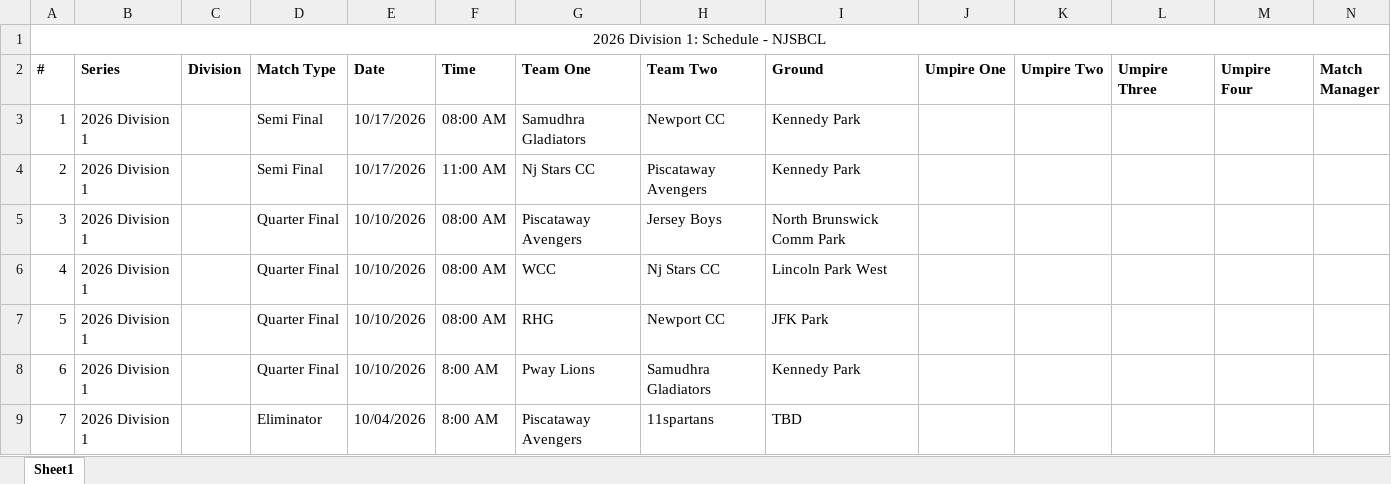
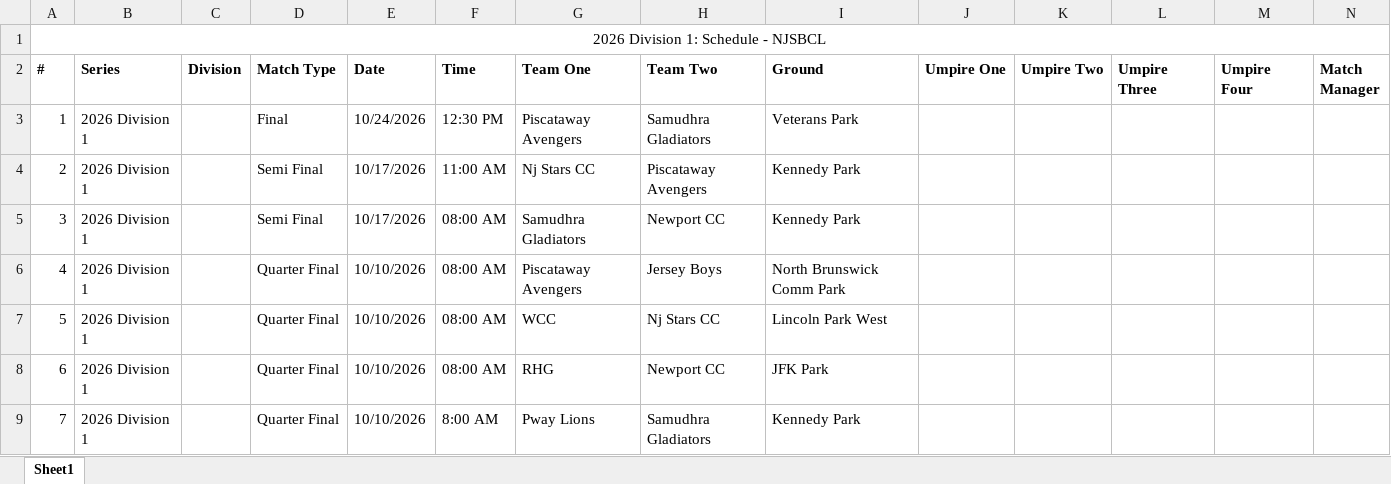
Before and after one commit to SandheepSridar/orangecapbias, an Excel workbook: NJSBCL/data/division1_schedule.xlsx, sheet Sheet1, drawn as a sheet; only a part is shown; the shorter side is filled out with more unchanged rows; values as stored, in another font and other column widths than the file's, no borders; addresses are those after the commit; rows hold the shown columns only; the diff names each change by its address in the sheet, - before the commit and + after, or states it on an @@ line.

```diff
--- a/NJSBCL/data/division1_schedule.xlsx (sheet Sheet1)
+++ b/NJSBCL/data/division1_schedule.xlsx (sheet Sheet1)
+row 3: 1 | 2026 Division 1 |  | Final | 10/24/2026 | 12:30 PM | Piscataway Avengers | Samudhra Gladiators | Veterans Park
@@ column A (#) renumbered from row 5 down @@
```
Also changed, not shown: 11 other files.
